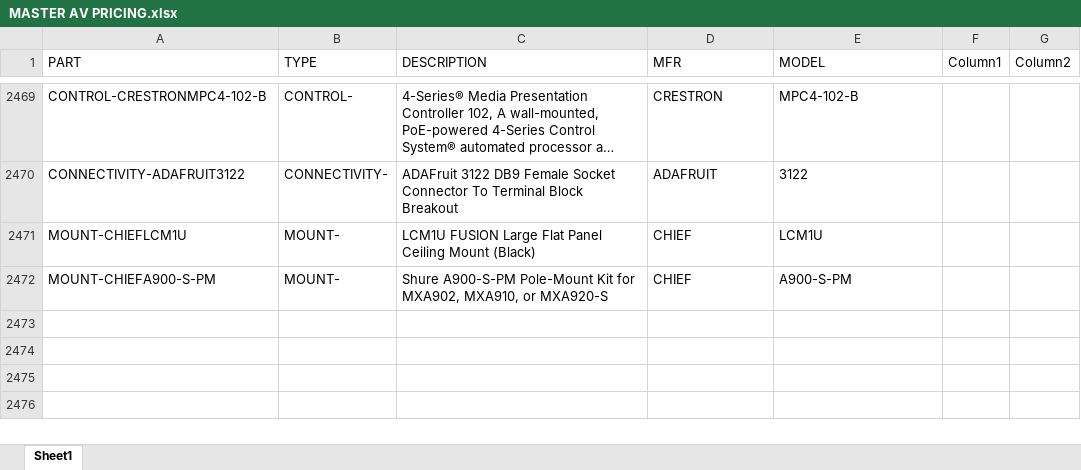
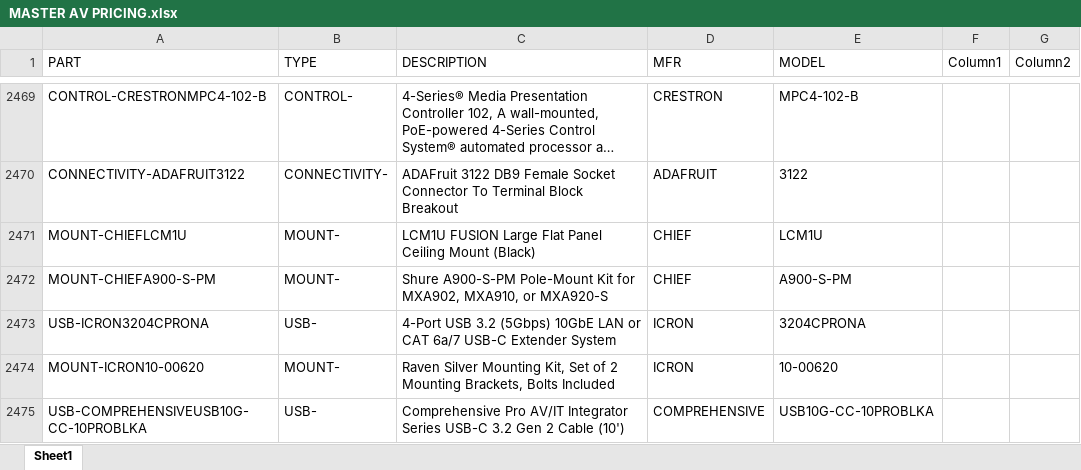
Before and after one commit to bruceb85/av_equipment_list, an Excel workbook: MASTER AV PRICING.xlsx, sheet Sheet1, drawn as a sheet; only a part is shown, gaps mark what is left out; long unchanged cells end in …; values as stored, in another font and other column widths than the file's, no borders; conditional formats and table styles not drawn; the diff names each change by its address in the sheet, - before the commit and + after, or states it on an @@ line.

Commit message:
TT

```diff
--- a/MASTER AV PRICING.xlsx (sheet Sheet1)
+++ b/MASTER AV PRICING.xlsx (sheet Sheet1)
+row 2473: USB-ICRON3204CPRONA | USB- | 4-Port USB 3.2 (5Gbps) 10GbE LAN or CAT 6a/7 USB-C Extender System | ICRON | 3204CPRONA
+row 2474: MOUNT-ICRON10-00620 | MOUNT- | Raven Silver Mounting Kit, Set of 2 Mounting Brackets, Bolts Included | ICRON | 10-00620
+row 2475: USB-COMPREHENSIVEUSB10G-CC-10PROBLKA | USB- | Comprehensive Pro AV/IT Integrator Series USB-C 3.2 Gen 2 Cable (10') | COMPREHENSIVE | USB10G-CC-10PROBLKA
```
